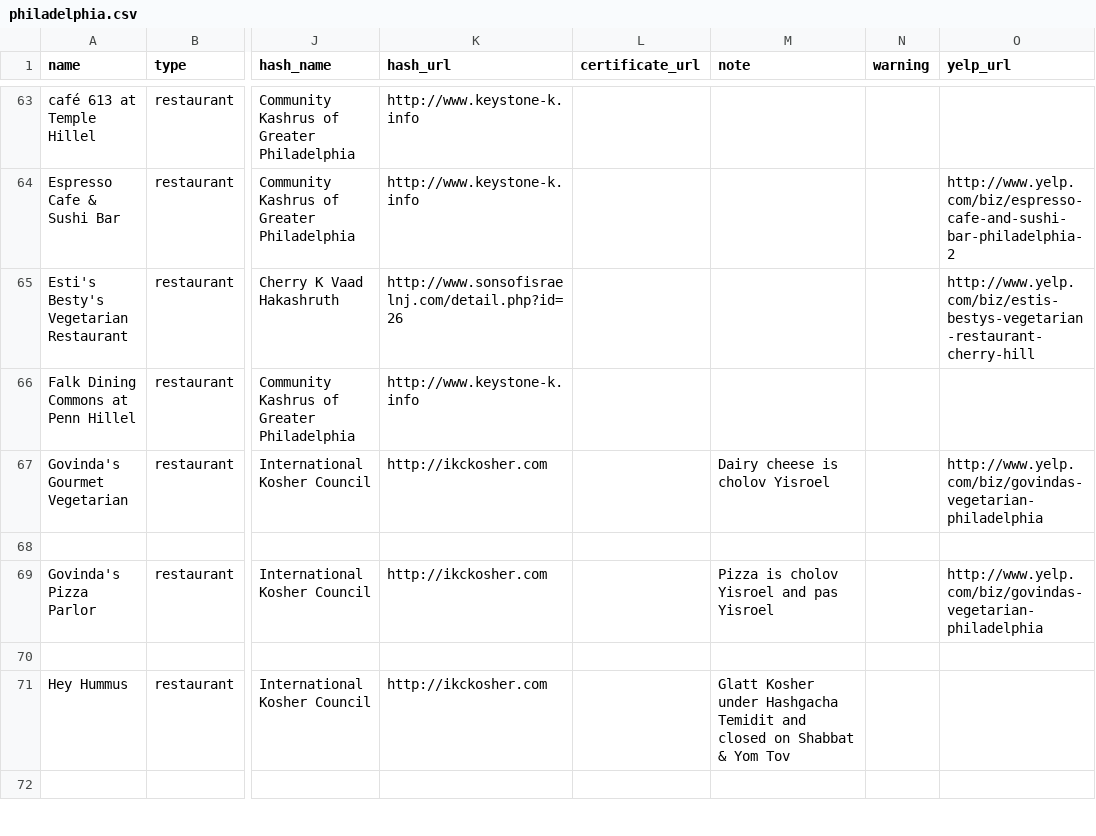
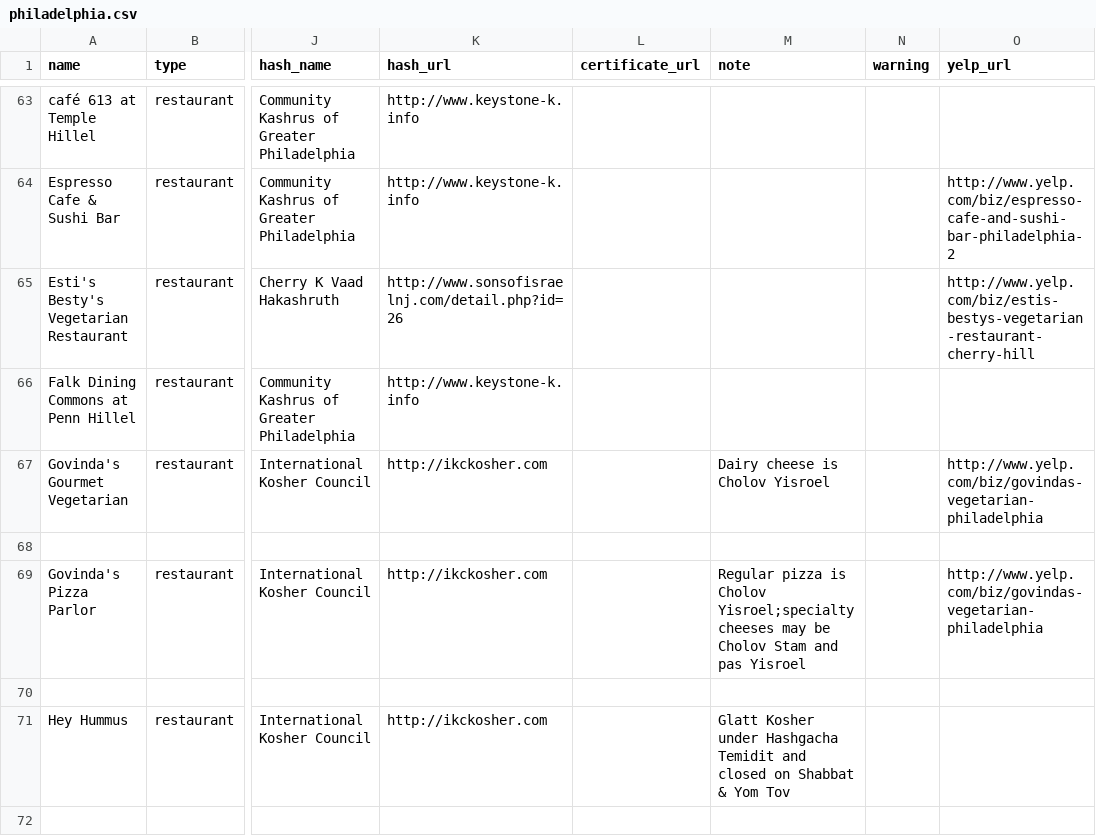
Before and after one commit to mekorhabracha/mekorhabracha.github.io, a CSV file: _data/philadelphia.csv, drawn as a sheet; only a part is shown, gaps mark what is left out; the diff names each change by its address in the sheet, - before the commit and + after, or states it on an @@ line.

Commit message:
Update philadelphia.csv

```diff
--- a/_data/philadelphia.csv
+++ b/_data/philadelphia.csv
-M67 (note): Dairy cheese is cholov Yisroel
+M67 (note): Dairy cheese is Cholov Yisroel
-M69 (note): Pizza is cholov Yisroel and pas…
+M69 (note): Regular pizza is Cholov Yisroel;specialty cheeses may be Cholov Stam and pas…
```
